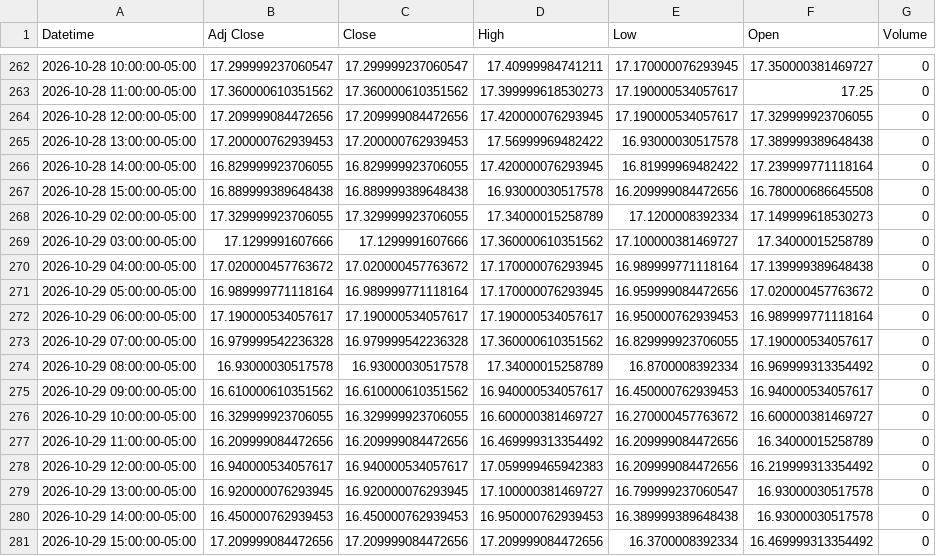
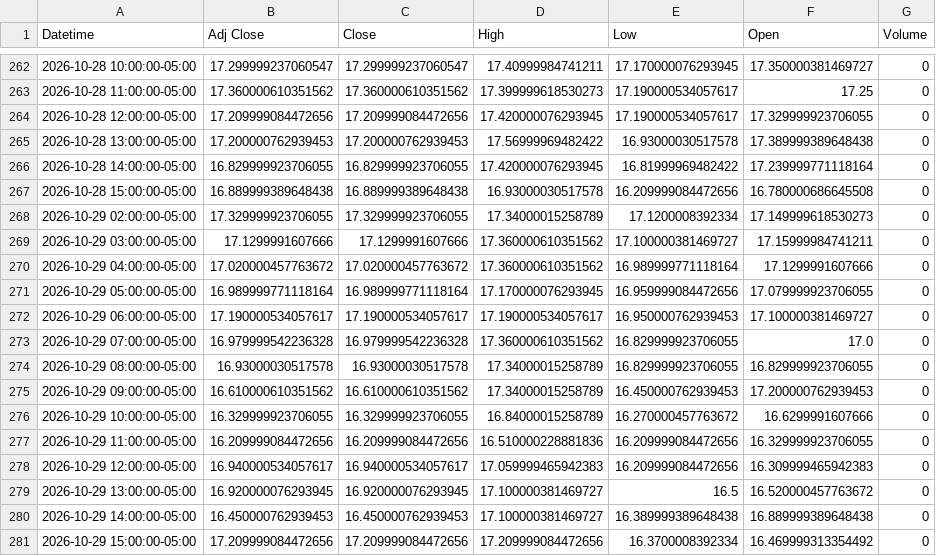
Before and after one commit to Jordan4369/mes-data, a CSV file: data/vix_1h.csv, drawn as a sheet; only a part is shown, gaps mark what is left out.

```diff
--- a/data/vix_1h.csv
+++ b/data/vix_1h.csv
@@ -268,14 +268,14 @@ Datetime,Adj Close,Close,High,Low,Open,Volume
 2026-10-29 02:00:00-05:00,17.329999923706055,17.329999923706055,17.34000015258789,17.1200008392334,17.149999618530273,0
-2026-10-29 03:00:00-05:00,17.1299991607666,17.1299991607666,17.360000610351562,17.100000381469727,17.34000015258789,0
-2026-10-29 04:00:00-05:00,17.020000457763672,17.020000457763672,17.170000076293945,16.989999771118164,17.139999389648438,0
-2026-10-29 05:00:00-05:00,16.989999771118164,16.989999771118164,17.170000076293945,16.959999084472656,17.020000457763672,0
-2026-10-29 06:00:00-05:00,17.190000534057617,17.190000534057617,17.190000534057617,16.950000762939453,16.989999771118164,0
-2026-10-29 07:00:00-05:00,16.979999542236328,16.979999542236328,17.360000610351562,16.829999923706055,17.190000534057617,0
-2026-10-29 08:00:00-05:00,16.93000030517578,16.93000030517578,17.34000015258789,16.8700008392334,16.969999313354492,0
-2026-10-29 09:00:00-05:00,16.610000610351562,16.610000610351562,16.940000534057617,16.450000762939453,16.940000534057617,0
-2026-10-29 10:00:00-05:00,16.329999923706055,16.329999923706055,16.600000381469727,16.270000457763672,16.600000381469727,0
-2026-10-29 11:00:00-05:00,16.209999084472656,16.209999084472656,16.469999313354492,16.209999084472656,16.34000015258789,0
-2026-10-29 12:00:00-05:00,16.940000534057617,16.940000534057617,17.059999465942383,16.209999084472656,16.219999313354492,0
-2026-10-29 13:00:00-05:00,16.920000076293945,16.920000076293945,17.100000381469727,16.799999237060547,16.93000030517578,0
-2026-10-29 14:00:00-05:00,16.450000762939453,16.450000762939453,16.950000762939453,16.389999389648438,16.93000030517578,0
+2026-10-29 03:00:00-05:00,17.1299991607666,17.1299991607666,17.360000610351562,17.100000381469727,17.15999984741211,0
+2026-10-29 04:00:00-05:00,17.020000457763672,17.020000457763672,17.360000610351562,16.989999771118164,17.1299991607666,0
+2026-10-29 05:00:00-05:00,16.989999771118164,16.989999771118164,17.170000076293945,16.959999084472656,17.079999923706055,0
+2026-10-29 06:00:00-05:00,17.190000534057617,17.190000534057617,17.190000534057617,16.950000762939453,17.100000381469727,0
+2026-10-29 07:00:00-05:00,16.979999542236328,16.979999542236328,17.360000610351562,16.829999923706055,17.0,0
+2026-10-29 08:00:00-05:00,16.93000030517578,16.93000030517578,17.34000015258789,16.829999923706055,16.829999923706055,0
+2026-10-29 09:00:00-05:00,16.610000610351562,16.610000610351562,17.34000015258789,16.450000762939453,17.200000762939453,0
+2026-10-29 10:00:00-05:00,16.329999923706055,16.329999923706055,16.84000015258789,16.270000457763672,16.6299991607666,0
+2026-10-29 11:00:00-05:00,16.209999084472656,16.209999084472656,16.510000228881836,16.209999084472656,16.329999923706055,0
+2026-10-29 12:00:00-05:00,16.940000534057617,16.940000534057617,17.059999465942383,16.209999084472656,16.309999465942383,0
+2026-10-29 13:00:00-05:00,16.920000076293945,16.920000076293945,17.100000381469727,16.5,16.520000457763672,0
+2026-10-29 14:00:00-05:00,16.450000762939453,16.450000762939453,17.100000381469727,16.389999389648438,16.889999389648438,0
 2026-10-29 15:00:00-05:00,17.209999084472656,17.209999084472656,17.209999084472656,16.3700008392334,16.469999313354492,0
```
Also changed, not shown: data/es_15m.csv, data/es_1h.csv.
